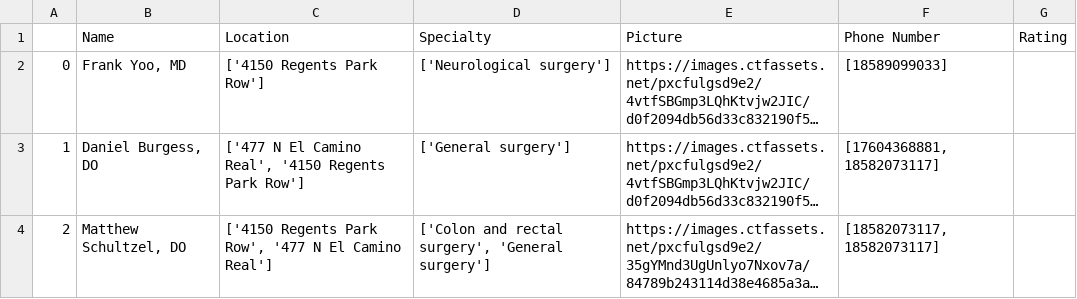
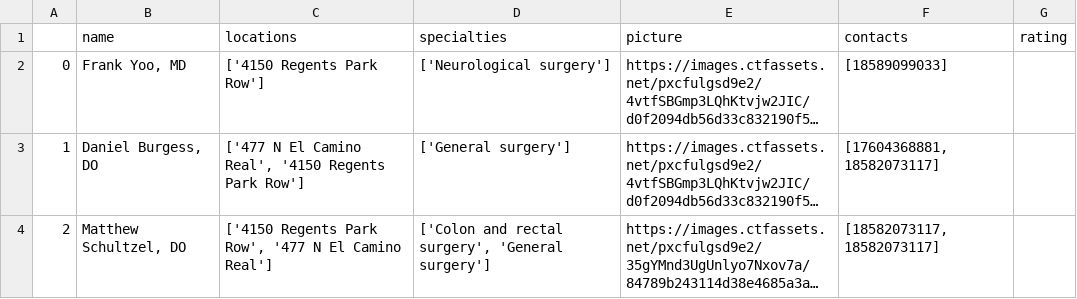
Before and after one commit to BigDataForSanDiego/Team-207, a CSV file: backend/data/sharp_medical_professionals.csv, drawn as a sheet; only a part is shown; long unchanged cells end in …; removed rows and columns are numbered as before the commit, all else as after; the diff names each change by its address in the sheet, - before the commit and + after, or states it on an @@ line.

```diff
--- a/backend/data/sharp_medical_professionals.csv
+++ b/backend/data/sharp_medical_professionals.csv
-row 1:  | Name | Location | Specialty | Picture | Phone Number | Rating
+row 1:  | name | locations | specialties | picture | contacts | rating
```
Also changed, not shown: 14 other files.
